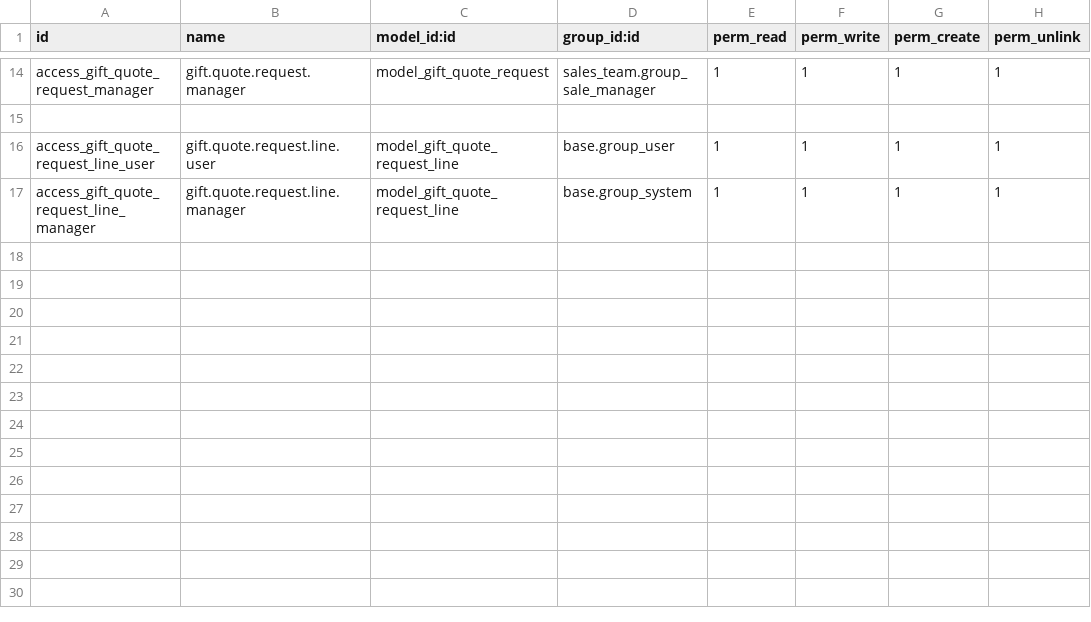
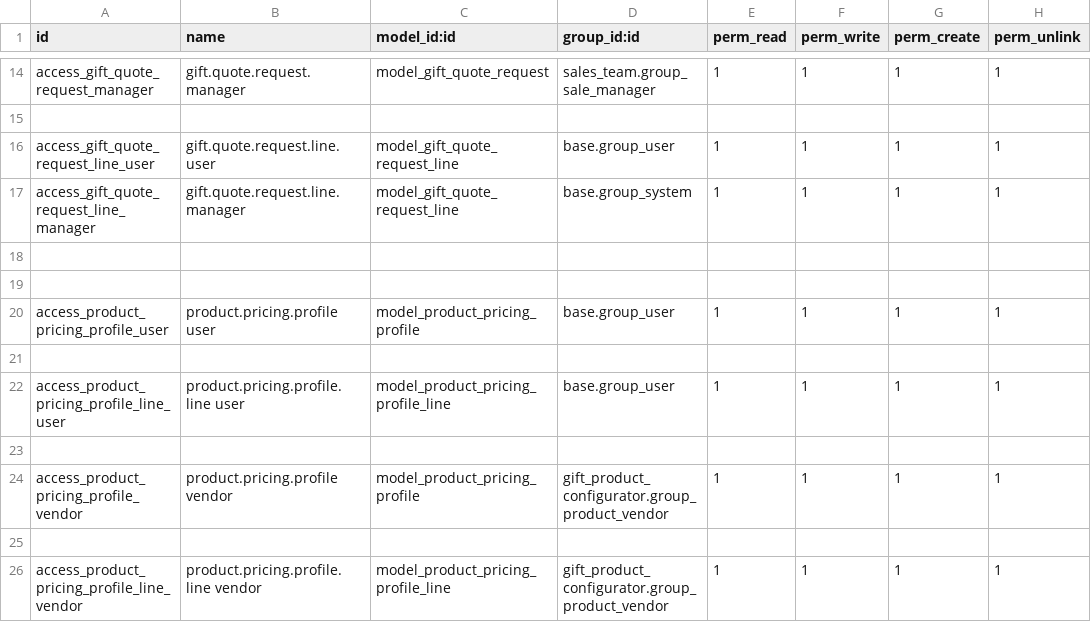
Before and after one commit to selectadrafael-dev/production, a CSV file: addons/gift_product_configurator/security/ir.model.access.csv, drawn as a sheet; only a part is shown, gaps mark what is left out; the diff names each change by its address in the sheet, - before the commit and + after, or states it on an @@ line.

```diff
--- a/addons/gift_product_configurator/security/ir.model.access.csv
+++ b/addons/gift_product_configurator/security/ir.model.access.csv
+row 18: (empty)
+row 19: (empty)
+row 20: access_product_pricing_profile_user | product.pricing.profile user | model_product_pricing_profile | base.group_user | 1 | 1 | 1 | 1
+row 21: (empty)
+row 22: access_product_pricing_profile_line_user | product.pricing.profile.line user | model_product_pricing_profile_line | base.group_user | 1 | 1 | 1 | 1
+row 23: (empty)
+row 24: access_product_pricing_profile_vendor | product.pricing.profile vendor | model_product_pricing_profile | gift_product_configurator.group_product_vendor | 1 | 1 | 1 | 1
+row 25: (empty)
+row 26: access_product_pricing_profile_line_vendor | product.pricing.profile.line vendor | model_product_pricing_profile_line | gift_product_configurator.group_product_vendor | 1 | 1 | 1 | 1
```
Also changed, not shown: 23 other files.
